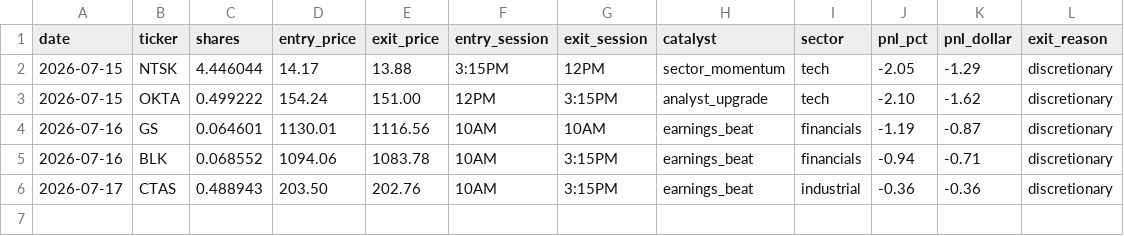
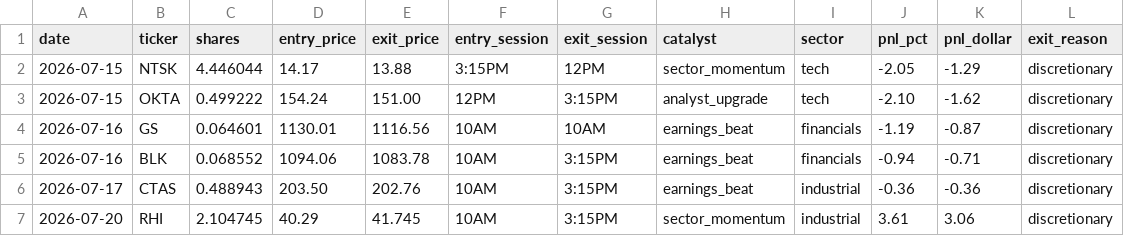
Before and after one commit to AztecNightmare365/claude-trading-tasks, a CSV file: trade_log.csv, drawn as a sheet.

```diff
--- a/trade_log.csv
+++ b/trade_log.csv
@@ -6 +6,2 @@ date,ticker,shares,entry_price,exit_price,entry_session,exit_session,catalyst,se
 2026-07-17,CTAS,0.488943,203.50,202.76,10AM,3:15PM,earnings_beat,industrial,-0.36,-0.36,discretionary
+2026-07-20,RHI,2.104745,40.29,41.745,10AM,3:15PM,sector_momentum,industrial,3.61,3.06,discretionary
```
Also changed, not shown: 1 other file.
